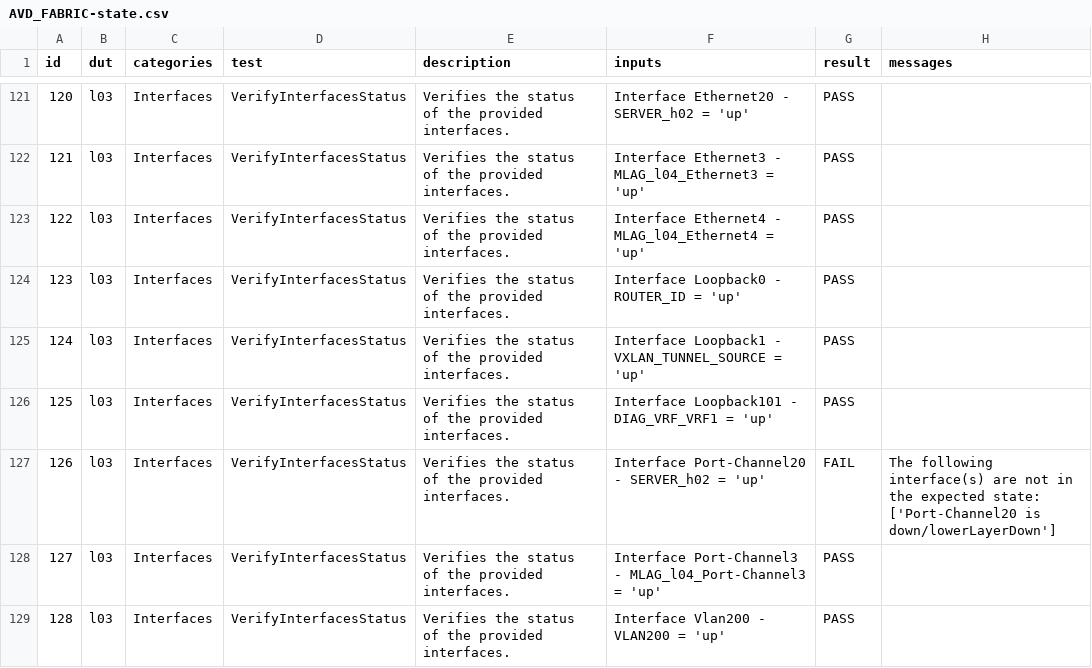
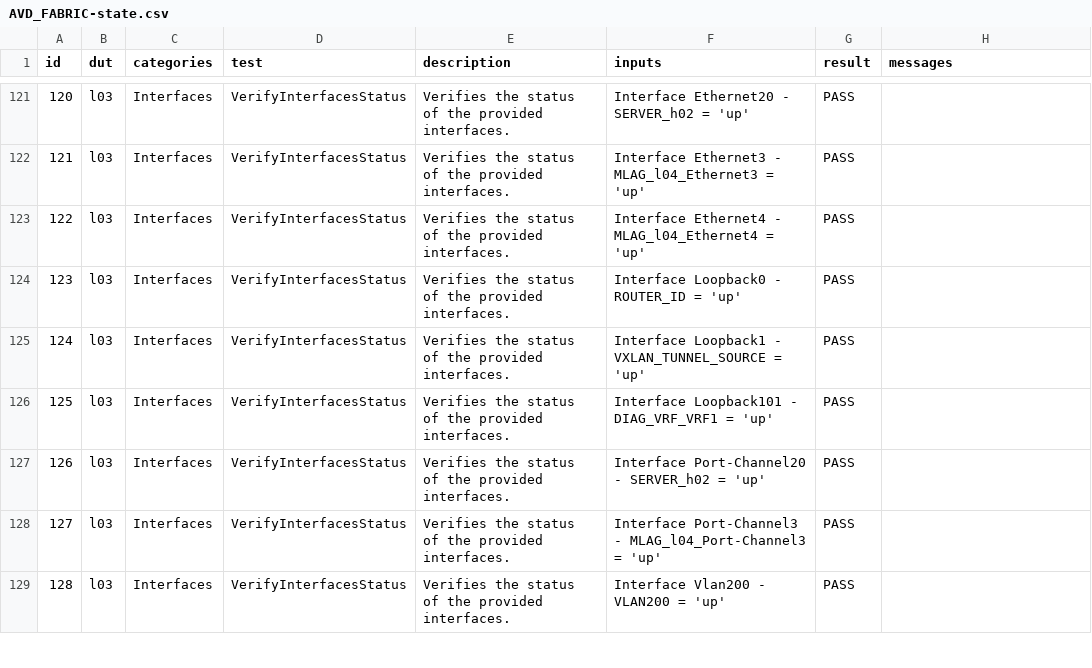
Before and after one commit to ankudinov/copier-simple-demo, a CSV file: avd_inventory/reports/AVD_FABRIC-state.csv, drawn as a sheet; only a part is shown, gaps mark what is left out; the diff covers the shown part only; the diff names each change by its address in the sheet, - before the commit and + after, or states it on an @@ line.

```diff
--- a/avd_inventory/reports/AVD_FABRIC-state.csv
+++ b/avd_inventory/reports/AVD_FABRIC-state.csv
-G127 (result): FAIL
+G127 (result): PASS
-H127 (messages): The following interface(s) are not in the expected state: ['Port-Channel20 is down/lowerLayerDown']
+H127 (messages): (empty)
```
Also changed, not shown: 2 added rows, 8 edited cells and row numbers in column A elsewhere in this file, 15 other files.
